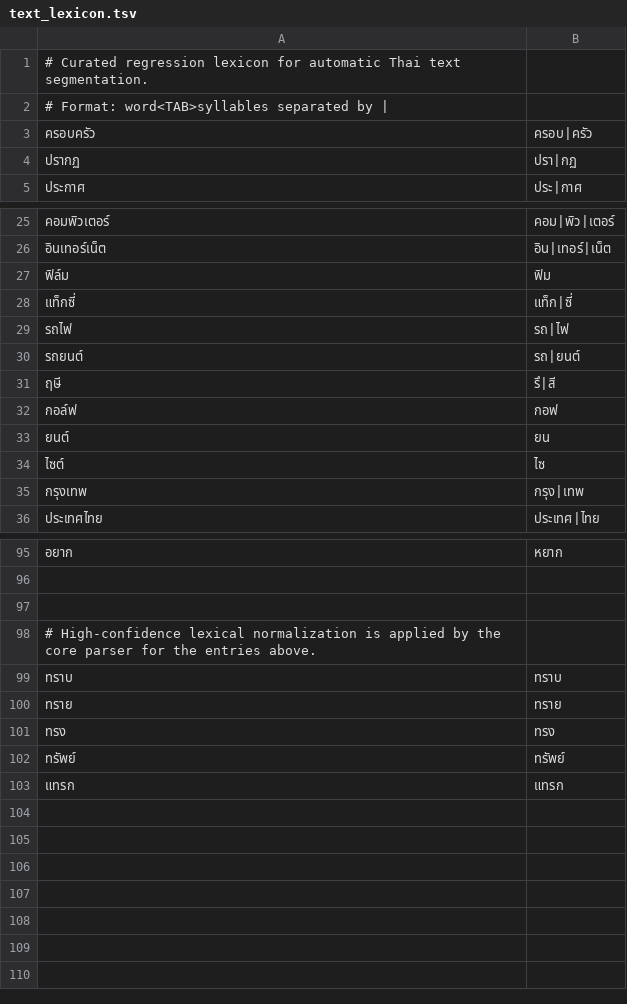
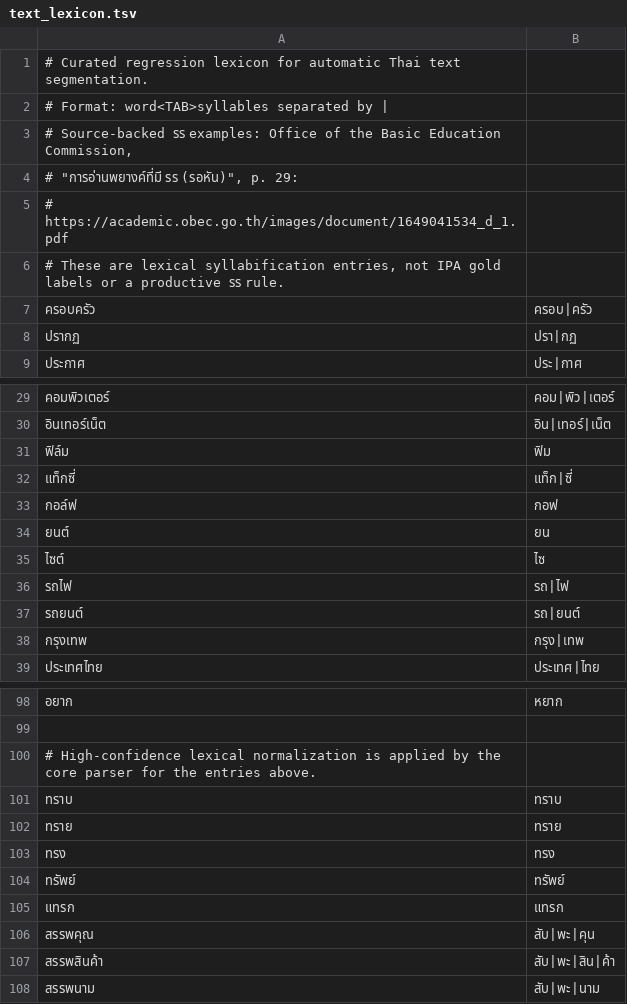
Before and after one commit to ClippyFirst/Thai-Ukrainian-Phonetic-System, a TSV file: data/thai/text_lexicon.tsv, drawn as a sheet; only a part is shown, gaps mark what is left out.

```diff
--- a/data/thai/text_lexicon.tsv
+++ b/data/thai/text_lexicon.tsv
@@ -2,2 +2,6 @@
 # Format: word<TAB>syllables separated by |
+# Source-backed รร examples: Office of the Basic Education Commission,
+# "การอ่านพยางค์ที่มี รร (รอหัน)", p. 29:
+# https://academic.obec.go.th/images/document/1649041534_d_1.pdf
+# These are lexical syllabification entries, not IPA gold labels or a productive รร rule.
 ครอบครัว	ครอบ|ครัว
@@ -28,5 +32,2 @@
 แท็กซี่	แท็ก|ซี่
-รถไฟ	รถ|ไฟ
-รถยนต์	รถ|ยนต์
-ฤษี	รึ|สี
 กอล์ฟ	กอฟ
@@ -34,2 +35,4 @@
 ไซต์	ไซ
+รถไฟ	รถ|ไฟ
+รถยนต์	รถ|ยนต์
 กรุงเทพ	กรุง|เทพ
@@ -96,3 +99,2 @@
 
-
 # High-confidence lexical normalization is applied by the core parser for the entries above.
@@ -103 +105,4 @@
 แทรก	แทรก
+สรรพคุณ	สับ|พะ|คุน
+สรรพสินค้า	สับ|พะ|สิน|ค้า
+สรรพนาม	สับ|พะ|นาม
```
Also changed, not shown: data/thai/sources.csv, data/thai/special_orthography.csv, 1 other file.
